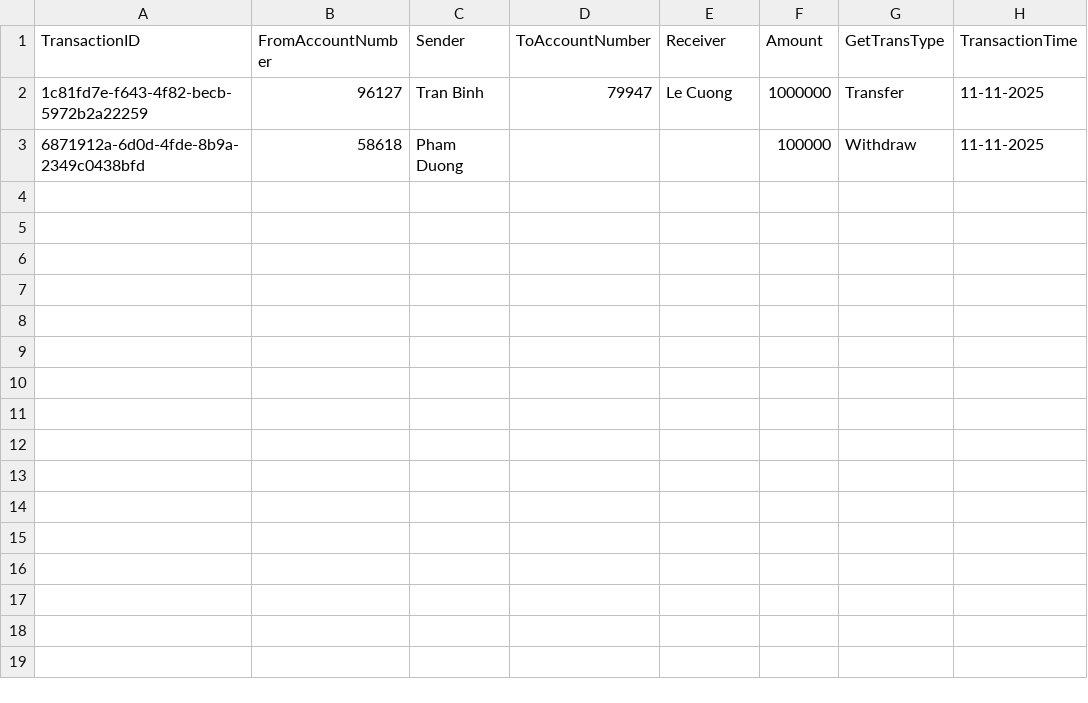
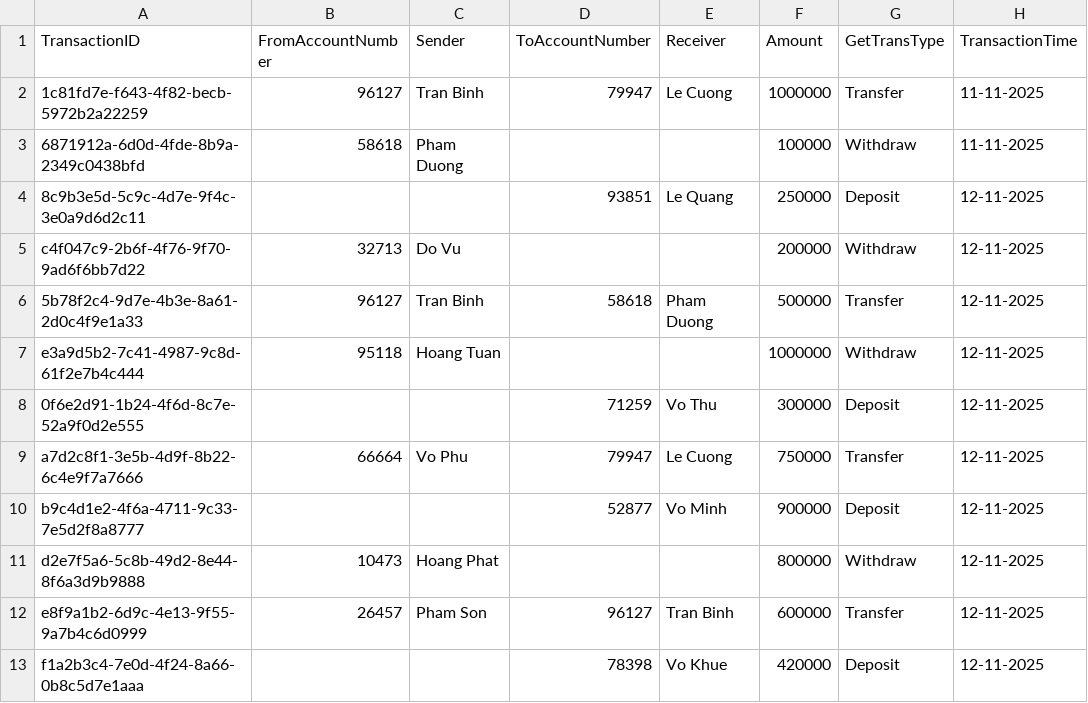
Before and after one commit to Datgh37/team-project-OOP-1, a CSV file: Data/TransactionInfo.csv, drawn as a sheet.

Commit message:
Update Data

```diff
--- a/Data/TransactionInfo.csv
+++ b/Data/TransactionInfo.csv
@@ -3 +3,11 @@ TransactionID,FromAccountNumber,Sender,ToAccountNumber,Receiver,Amount,GetTransT
 6871912a-6d0d-4fde-8b9a-2349c0438bfd,58618,Pham Duong,,,100000,Withdraw,11-11-2025
+8c9b3e5d-5c9c-4d7e-9f4c-3e0a9d6d2c11,,,"93851",Le Quang,250000,Deposit,12-11-2025
+c4f047c9-2b6f-4f76-9f70-9ad6f6bb7d22,32713,Do Vu,,,200000,Withdraw,12-11-2025
+5b78f2c4-9d7e-4b3e-8a61-2d0c4f9e1a33,96127,Tran Binh,58618,Pham Duong,500000,Transfer,12-11-2025
+e3a9d5b2-7c41-4987-9c8d-61f2e7b4c444,95118,Hoang Tuan,,,1000000,Withdraw,12-11-2025
+0f6e2d91-1b24-4f6d-8c7e-52a9f0d2e555,,,"71259",Vo Thu,300000,Deposit,12-11-2025
+a7d2c8f1-3e5b-4d9f-8b22-6c4e9f7a7666,66664,Vo Phu,79947,Le Cuong,750000,Transfer,12-11-2025
+b9c4d1e2-4f6a-4711-9c33-7e5d2f8a8777,,,"52877",Vo Minh,900000,Deposit,12-11-2025
+d2e7f5a6-5c8b-49d2-8e44-8f6a3d9b9888,10473,Hoang Phat,,,800000,Withdraw,12-11-2025
+e8f9a1b2-6d9c-4e13-9f55-9a7b4c6d0999,26457,Pham Son,96127,Tran Binh,600000,Transfer,12-11-2025
+f1a2b3c4-7e0d-4f24-8a66-0b8c5d7e1aaa,,,"78398",Vo Khue,420000,Deposit,12-11-2025
```
Also changed, not shown: 1 other file.
